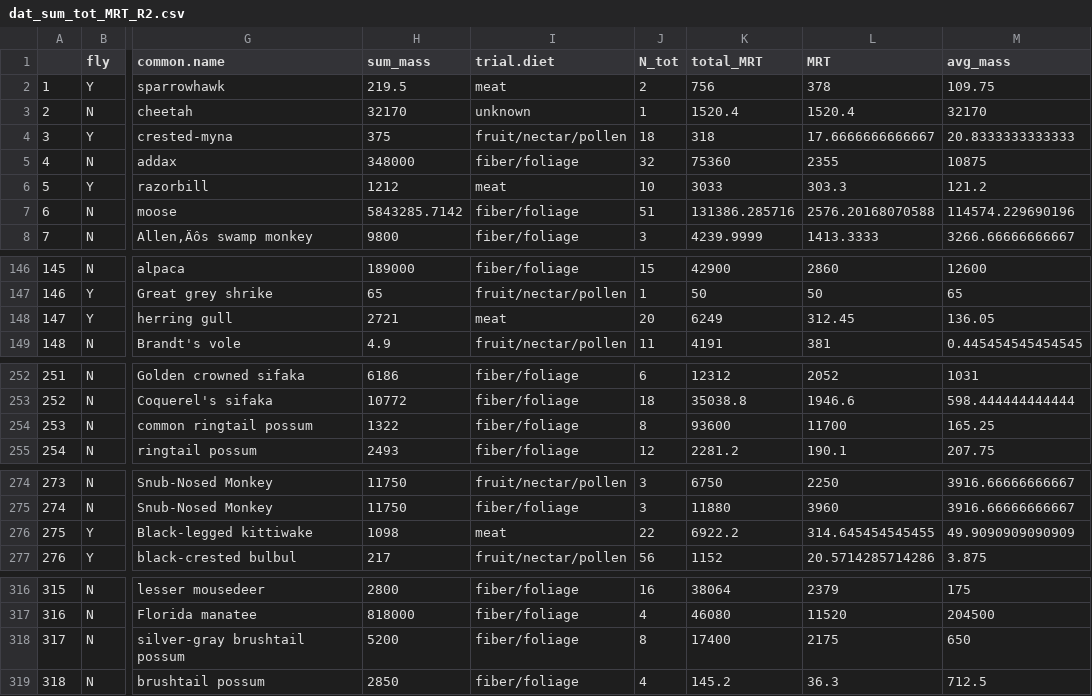
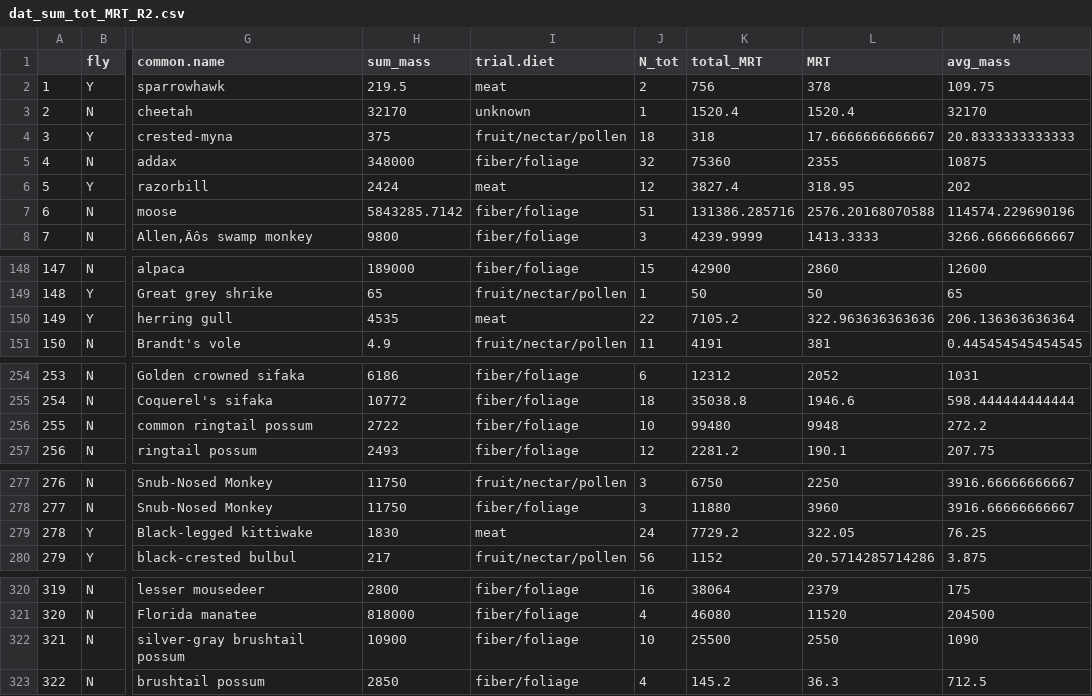
Before and after one commit to brooklabteam/git-transit-time, a CSV file: data/revision-3/dat_sum_tot_MRT_R2.csv, drawn as a sheet; only a part is shown, gaps mark what is left out; addresses are those after the commit; the diff covers the shown part only; the diff names each change by its address in the sheet, - before the commit and + after, or states it on an @@ line.

```diff
--- a/data/revision-3/dat_sum_tot_MRT_R2.csv
+++ b/data/revision-3/dat_sum_tot_MRT_R2.csv
-H6 (sum_mass): 1212
+H6 (sum_mass): 2424
-J6 (N_tot): 10
+J6 (N_tot): 12
-K6 (total_MRT): 3033
+K6 (total_MRT): 3827.4
-L6 (MRT): 303.3
+L6 (MRT): 318.95
-M6 (avg_mass): 121.2
+M6 (avg_mass): 202
@@ column A renumbered from row 91 down @@
-H150 (sum_mass): 2721
+H150 (sum_mass): 4535
-J150 (N_tot): 20
+J150 (N_tot): 22
-K150 (total_MRT): 6249
+K150 (total_MRT): 7105.2
-L150 (MRT): 312.45
+L150 (MRT): 322.963636363636
-M150 (avg_mass): 136.05
+M150 (avg_mass): 206.136363636364
-H256 (sum_mass): 1322
+H256 (sum_mass): 2722
-J256 (N_tot): 8
+J256 (N_tot): 10
-K256 (total_MRT): 93600
+K256 (total_MRT): 99480
-L256 (MRT): 11700
+L256 (MRT): 9948
-M256 (avg_mass): 165.25
+M256 (avg_mass): 272.2
-H279 (sum_mass): 1098
+H279 (sum_mass): 1830
-J279 (N_tot): 22
+J279 (N_tot): 24
-K279 (total_MRT): 6922.2
+K279 (total_MRT): 7729.2
-L279 (MRT): 314.645454545455
+L279 (MRT): 322.05
-M279 (avg_mass): 49.9090909090909
+M279 (avg_mass): 76.25
-H322 (sum_mass): 5200
+H322 (sum_mass): 10900
-J322 (N_tot): 8
+J322 (N_tot): 10
-K322 (total_MRT): 17400
+K322 (total_MRT): 25500
-L322 (MRT): 2175
+L322 (MRT): 2550
-M322 (avg_mass): 650
+M322 (avg_mass): 1090
```
Also changed, not shown: 5 added rows and 11 edited cells elsewhere in this file, data/revision-3/dat_sum_tot_GIT_R3.csv, data/revision-3/dat_sum_tot_clean_GIT_R3.csv, 2 other files.
